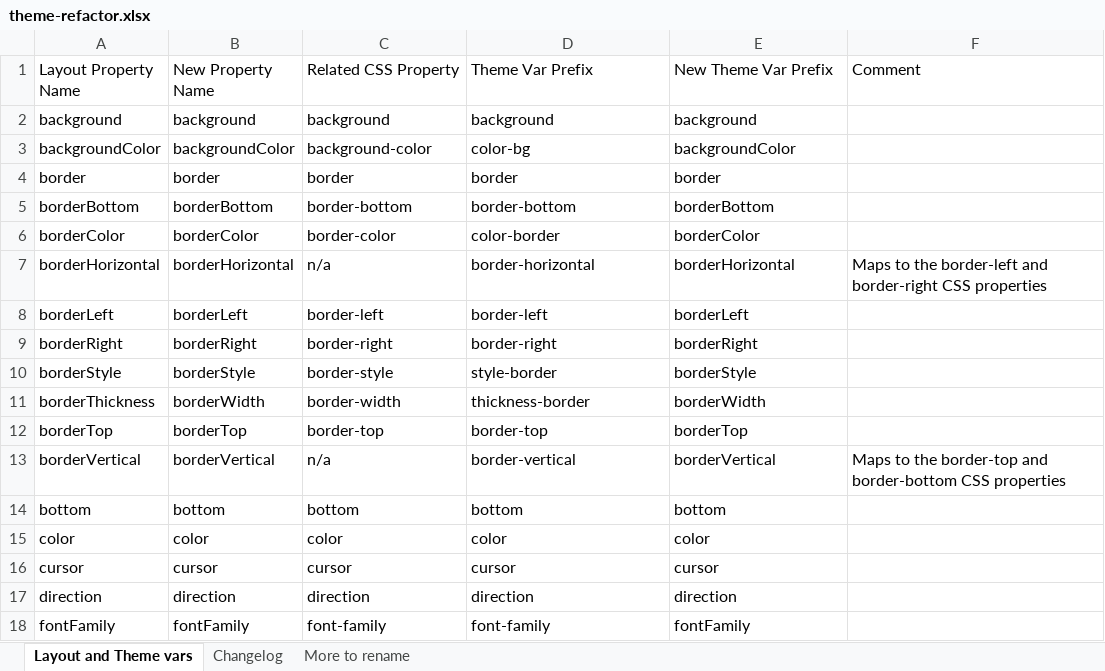
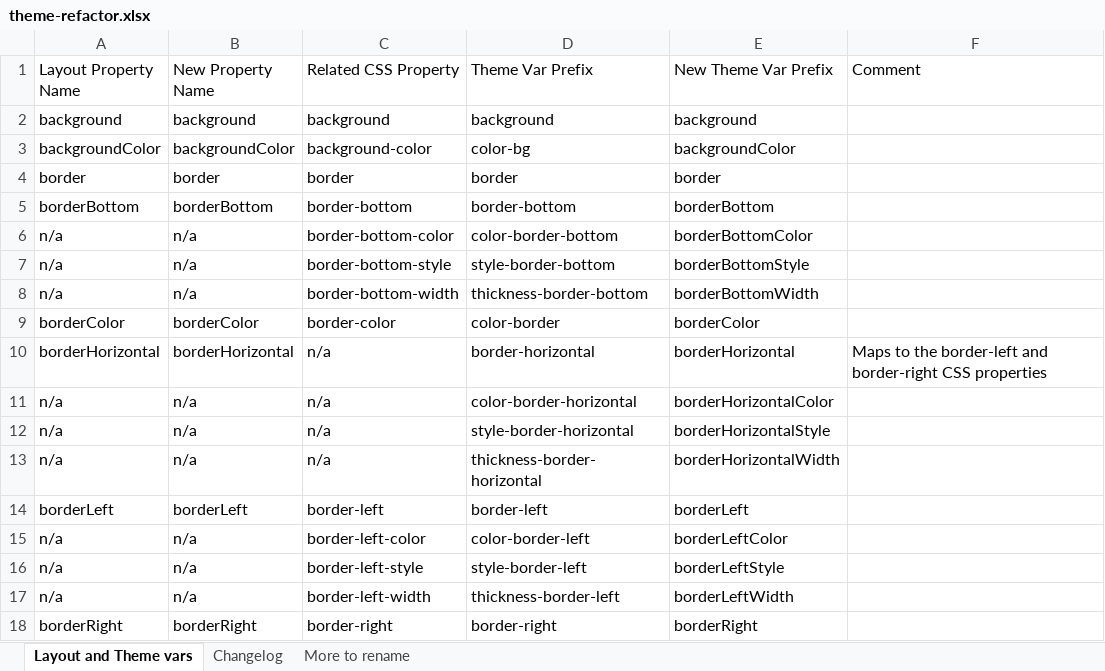
Before and after one commit to xmlui-org/xmlui, an Excel workbook: xmlui/src/components-core/theming/theme-refactor.xlsx, sheet Layout and Theme vars, drawn as a sheet; only a part is shown; the shorter side is filled out with more unchanged rows; values as stored, in another font and other column widths than the file's, no cell formats; the diff covers the shown part only; the diff names each change by its address in the sheet, - before the commit and + after, or states it on an @@ line.

Commit message:
feat: rename theme variables (batch 6) (#899)

```diff
--- a/xmlui/src/components-core/theming/theme-refactor.xlsx (sheet Layout and Theme vars)
+++ b/xmlui/src/components-core/theming/theme-refactor.xlsx (sheet Layout and Theme vars)
+row 6: n/a | n/a | border-bottom-color | color-border-bottom | borderBottomColor
+row 7: n/a | n/a | border-bottom-style | style-border-bottom | borderBottomStyle
+row 8: n/a | n/a | border-bottom-width | thickness-border-bottom | borderBottomWidth
+row 11: n/a | n/a | n/a | color-border-horizontal | borderHorizontalColor
+row 12: n/a | n/a | n/a | style-border-horizontal | borderHorizontalStyle
+row 13: n/a | n/a | n/a | thickness-border-horizontal | borderHorizontalWidth
+row 15: n/a | n/a | border-left-color | color-border-left | borderLeftColor
+row 16: n/a | n/a | border-left-style | style-border-left | borderLeftStyle
+row 17: n/a | n/a | border-left-width | thickness-border-left | borderLeftWidth
```
Also changed, not shown: 9 added rows elsewhere in this sheet, sheet Changelog, sheet More to rename, cell formats, 33 other files.
